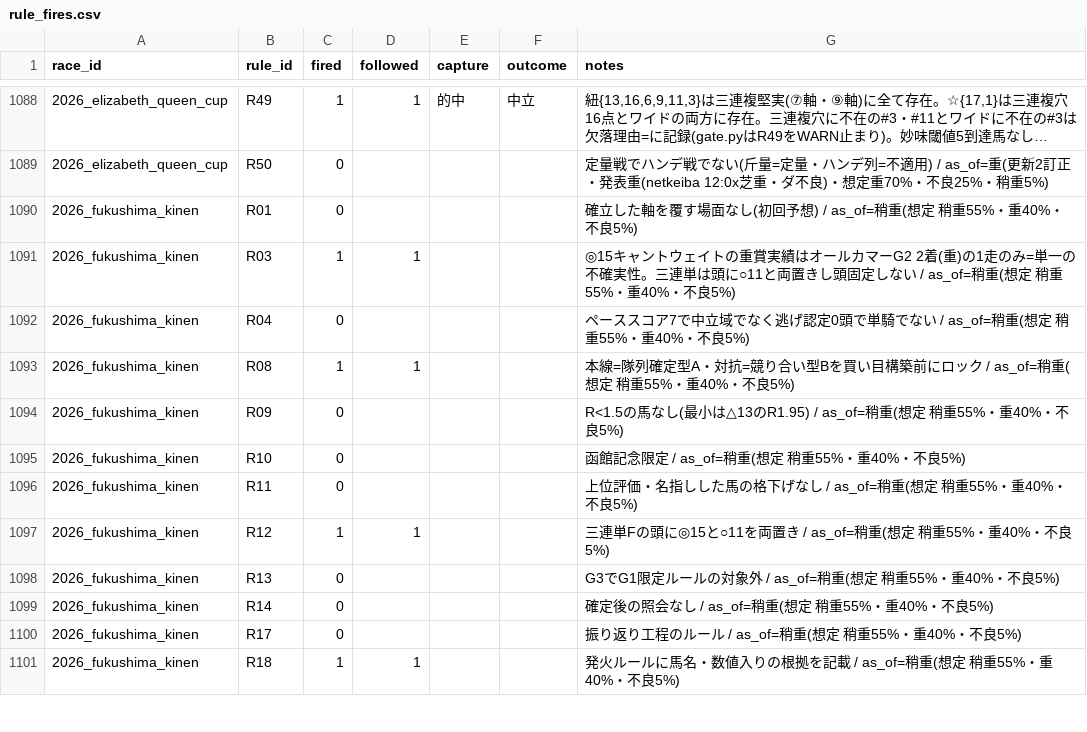
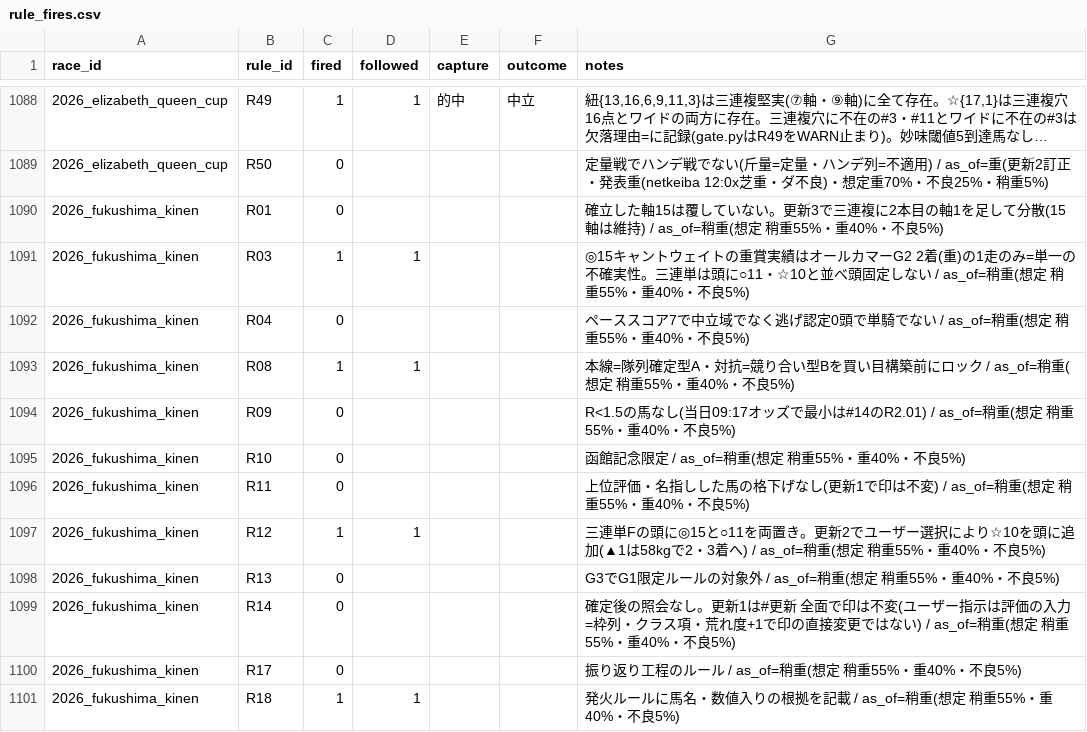
Before and after one commit to Atoyr/keiba, a CSV file: log/rule_fires.csv, drawn as a sheet; only a part is shown, gaps mark what is left out; long unchanged cells end in …; the diff covers the shown part only.

```diff
--- a/log/rule_fires.csv
+++ b/log/rule_fires.csv
@@ -1089,12 +1089,12 @@ race_id,rule_id,fired,followed,capture,outcome,notes
 2026_elizabeth_queen_cup,R50,0,,,,定量戦でハンデ戦でない(斤量=定量・ハンデ列=不適用) / as_of=重(更新2訂正・発表重(netkeiba 12:0x芝重・ダ不良)・想定重70%・不良25%・稍重5%)
-2026_fukushima_kinen,R01,0,,,,確立した軸を覆す場面なし(初回予想) / as_of=稍重(想定 稍重55%・重40%・不良5%)
-2026_fukushima_kinen,R03,1,1,,,◎15キャントウェイトの重賞実績はオールカマーG2 2着(重)の1走のみ=単一の不確実性。三連単は頭に○11と両置きし頭固定しない / as_of=稍重(想定 稍重55%・重40%・不良5%)
+2026_fukushima_kinen,R01,0,,,,確立した軸15は覆していない。更新3で三連複に2本目の軸1を足して分散(15軸は維持) / as_of=稍重(想定 稍重55%・重40%・不良5%)
+2026_fukushima_kinen,R03,1,1,,,◎15キャントウェイトの重賞実績はオールカマーG2 2着(重)の1走のみ=単一の不確実性。三連単は頭に○11・☆10と並べ頭固定しない / as_of=稍重(想定 稍重55%・重40%・不良5%)
 2026_fukushima_kinen,R04,0,,,,ペーススコア7で中立域でなく逃げ認定0頭で単騎でない / as_of=稍重(想定 稍重55%・重40%・不良5%)
 2026_fukushima_kinen,R08,1,1,,,本線=隊列確定型A・対抗=競り合い型Bを買い目構築前にロック / as_of=稍重(想定 稍重55%・重40%・不良5%)
-2026_fukushima_kinen,R09,0,,,,R<1.5の馬なし(最小は△13のR1.95) / as_of=稍重(想定 稍重55%・重40%・不良5%)
+2026_fukushima_kinen,R09,0,,,,R<1.5の馬なし(当日09:17オッズで最小は#14のR2.01) / as_of=稍重(想定 稍重55%・重40%・不良5%)
 2026_fukushima_kinen,R10,0,,,,函館記念限定 / as_of=稍重(想定 稍重55%・重40%・不良5%)
-2026_fukushima_kinen,R11,0,,,,上位評価・名指しした馬の格下げなし / as_of=稍重(想定 稍重55%・重40%・不良5%)
-2026_fukushima_kinen,R12,1,1,,,三連単Fの頭に◎15と○11を両置き / as_of=稍重(想定 稍重55%・重40%・不良5%)
+2026_fukushima_kinen,R11,0,,,,上位評価・名指しした馬の格下げなし(更新1で印は不変) / as_of=稍重(想定 稍重55%・重40%・不良5%)
+2026_fukushima_kinen,R12,1,1,,,三連単Fの頭に◎15と○11を両置き。更新2でユーザー選択により☆10を頭に追加(▲1は58kgで2・3着へ) / as_of=稍重(想定 稍重55%・重40%・不良5%)
 2026_fukushima_kinen,R13,0,,,,G3でG1限定ルールの対象外 / as_of=稍重(想定 稍重55%・重40%・不良5%)
-2026_fukushima_kinen,R14,0,,,,確定後の照会なし / as_of=稍重(想定 稍重55%・重40%・不良5%)
+2026_fukushima_kinen,R14,0,,,,確定後の照会なし。更新1は#更新 全面で印は不変(ユーザー指示は評価の入力=枠列・クラス項・荒れ度+1で印の直接変更ではない) / as_of=稍重(想定 稍重55%・重40%・不良5%)
 2026_fukushima_kinen,R17,0,,,,振り返り工程のルール / as_of=稍重(想定 稍重55%・重40%・不良5%)
```
Also changed, not shown: 7 edited cells elsewhere in this file, log/bets.csv, log/predictions.csv, 1 other file.
